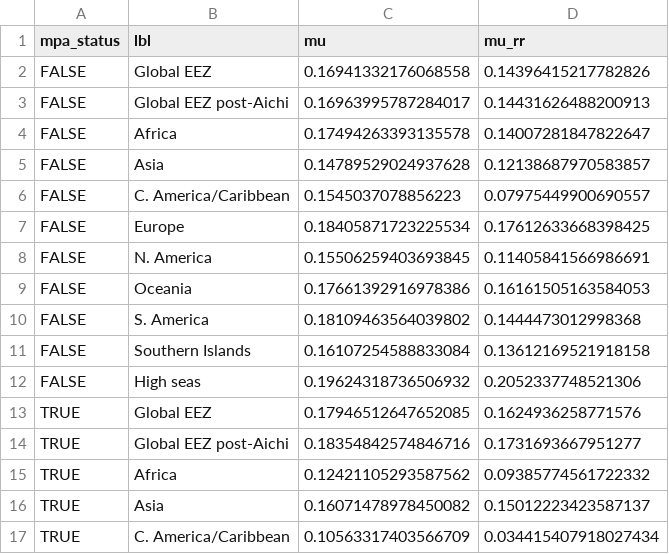
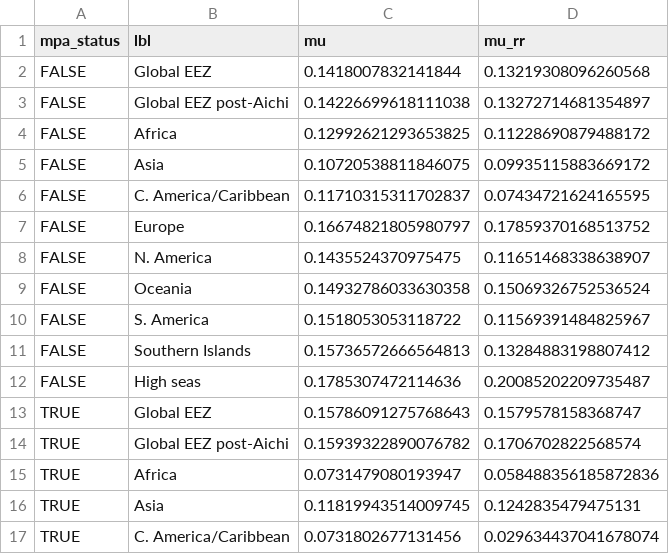
Before and after one commit to jafflerbach/spp_risk_dists, a CSV file: setup/int/mpa_mean_risks.csv, drawn as a sheet; only a part is shown; the diff covers the shown part only.

```diff
--- a/setup/int/mpa_mean_risks.csv
+++ b/setup/int/mpa_mean_risks.csv
@@ -1,17 +1,17 @@
 mpa_status,lbl,mu,mu_rr
-FALSE,Global EEZ,0.16941332176068558,0.14396415217782826
-FALSE,Global EEZ post-Aichi,0.16963995787284017,0.14431626488200913
-FALSE,Africa,0.17494263393135578,0.14007281847822647
-FALSE,Asia,0.14789529024937628,0.12138687970583857
-FALSE,C. America/Caribbean,0.1545037078856223,0.07975449900690557
-FALSE,Europe,0.18405871723225534,0.17612633668398425
-FALSE,N. America,0.15506259403693845,0.11405841566986691
-FALSE,Oceania,0.17661392916978386,0.16161505163584053
-FALSE,S. America,0.18109463564039802,0.1444473012998368
-FALSE,Southern Islands,0.16107254588833084,0.13612169521918158
-FALSE,High seas,0.19624318736506932,0.2052337748521306
-TRUE,Global EEZ,0.17946512647652085,0.1624936258771576
-TRUE,Global EEZ post-Aichi,0.18354842574846716,0.1731693667951277
-TRUE,Africa,0.12421105293587562,0.09385774561722332
-TRUE,Asia,0.16071478978450082,0.15012223423587137
-TRUE,C. America/Caribbean,0.10563317403566709,0.034415407918027434
+FALSE,Global EEZ,0.1418007832141844,0.13219308096260568
+FALSE,Global EEZ post-Aichi,0.14226699618111038,0.13272714681354897
+FALSE,Africa,0.12992621293653825,0.11228690879488172
+FALSE,Asia,0.10720538811846075,0.09935115883669172
+FALSE,C. America/Caribbean,0.11710315311702837,0.07434721624165595
+FALSE,Europe,0.16674821805980797,0.17859370168513752
+FALSE,N. America,0.1435524370975475,0.11651468338638907
+FALSE,Oceania,0.14932786033630358,0.15069326752536524
+FALSE,S. America,0.1518053053118722,0.11569391484825967
+FALSE,Southern Islands,0.15736572666564813,0.13284883198807412
+FALSE,High seas,0.1785307472114636,0.20085202209735487
+TRUE,Global EEZ,0.15786091275768643,0.1579578158368747
+TRUE,Global EEZ post-Aichi,0.15939322890076782,0.1706702822568574
+TRUE,Africa,0.0731479080193947,0.058488356185872836
+TRUE,Asia,0.11819943514009745,0.1242835479475131
+TRUE,C. America/Caribbean,0.0731802677131456,0.029634437041678074
```
Also changed, not shown: 12 edited cells elsewhere in this file, setup/int/mpa_mean_risks_by_hab.csv, 39 other files.
